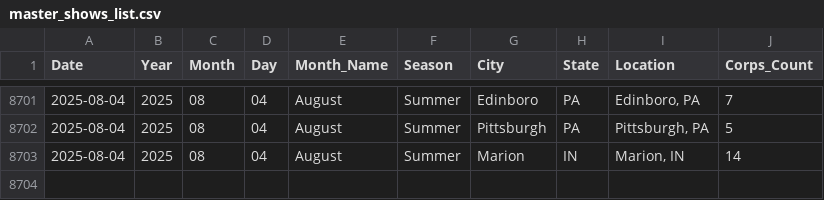
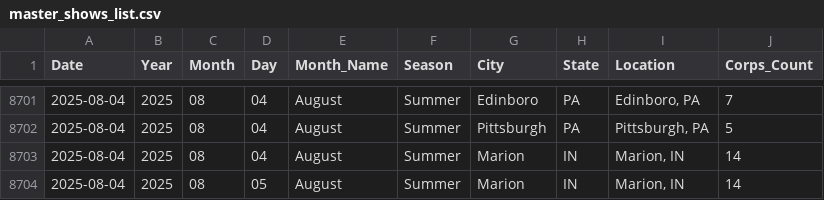
Before and after one commit to GetHorizontal63/dci_score_history, a CSV file: data/shows/master_shows_list.csv, drawn as a sheet; only a part is shown, gaps mark what is left out.

```diff
--- a/data/shows/master_shows_list.csv
+++ b/data/shows/master_shows_list.csv
@@ -8711 +8711,2 @@ Date,Year,Month,Day,Month_Name,Season,City,State,Location,Corps_Count
 2025-08-04,2025,08,04,August,Summer,Marion,IN,"Marion, IN",14
+2025-08-04,2025,08,05,August,Summer,Marion,IN,"Marion, IN",14
```
Also changed, not shown: data/corps_logos/logo_dictionary.csv, data/years/2025_dci_data.csv.
